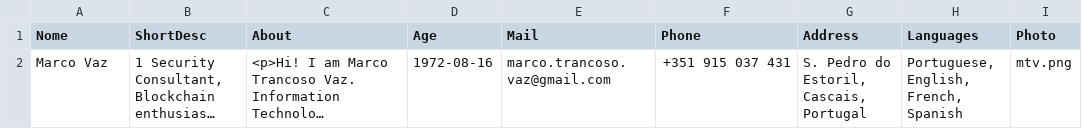
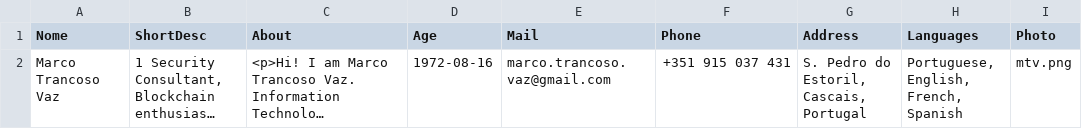
Before and after one commit to marco-vaz/marco-vaz.github.io, a CSV file: csv/mtv/about.csv, drawn as a sheet; long unchanged cells end in …; the diff names each change by its address in the sheet, - before the commit and + after, or states it on an @@ line.

Commit message:
Update about.csv

```diff
--- a/csv/mtv/about.csv
+++ b/csv/mtv/about.csv
-A2 (Nome): Marco Vaz
+A2 (Nome): Marco Trancoso Vaz
```
